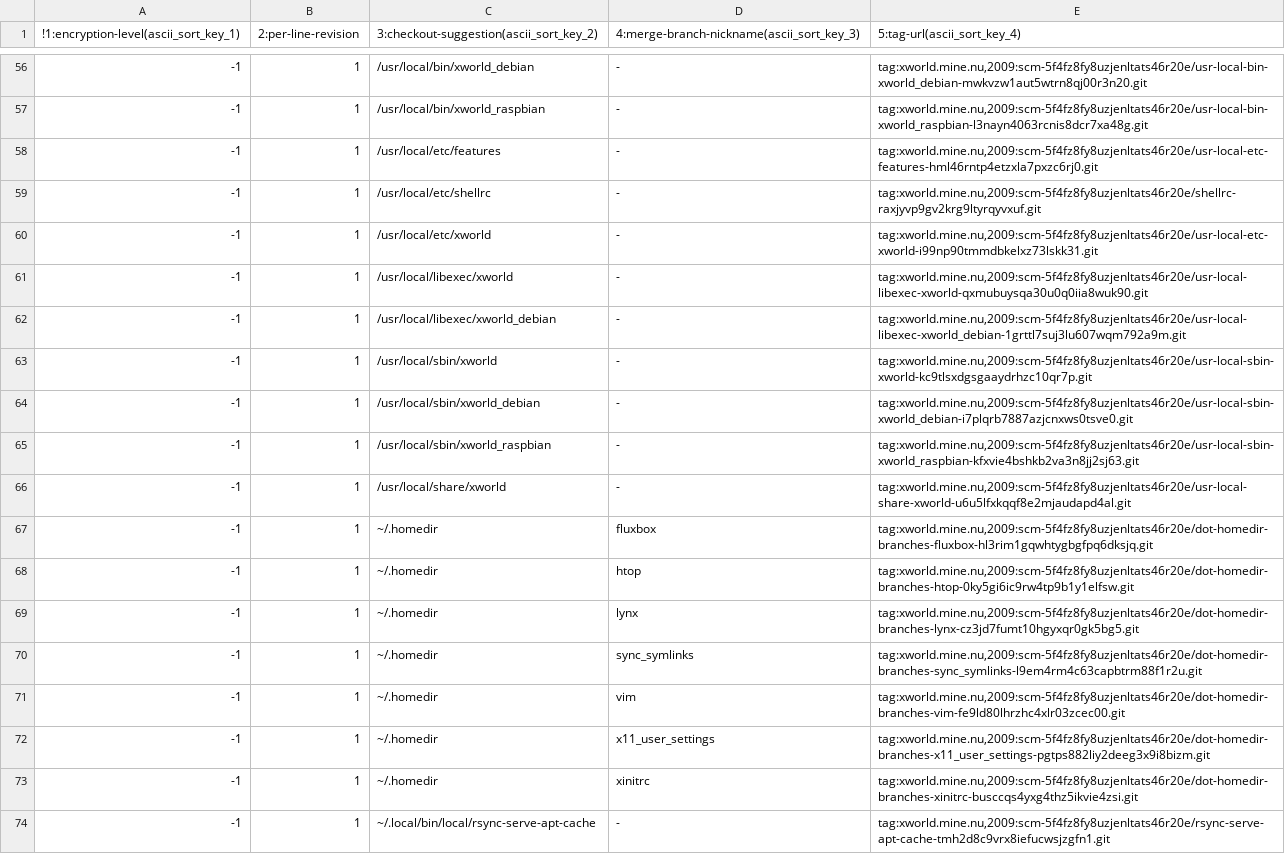
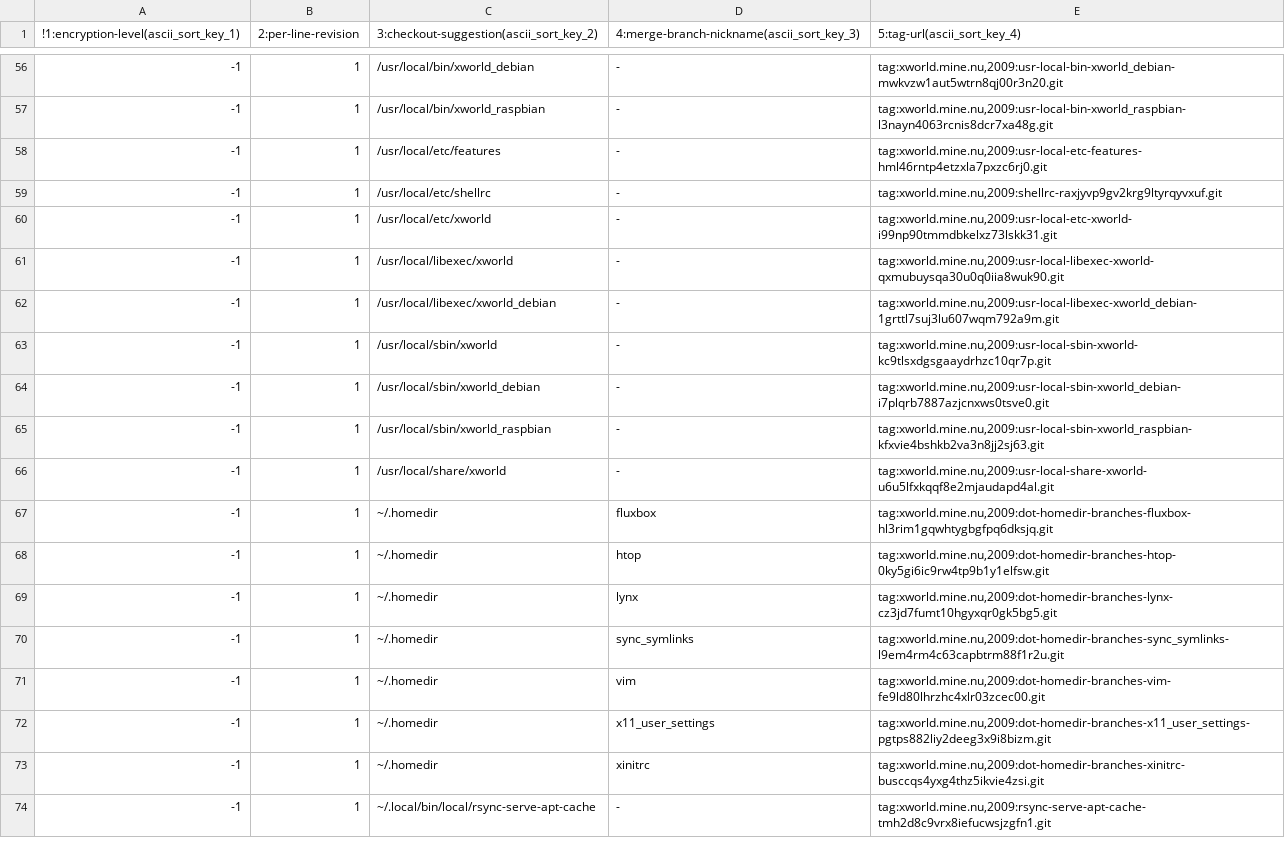
Before and after one commit to guenther-brunthaler/tilde_root-someplace-meta--commits-qhs03buett12xusmwmh94jghc, a TSV file: repos.tsv, drawn as a sheet; only a part is shown, gaps mark what is left out; the diff covers the shown part only.

Commit message:
Get rid of one unnecessary level of namespacing
All rpo-URIs have been using the namespace scm-5f4fz8fy8uzjenltats46r20e
until now.

However, this namespace is pointless because every repository's name
contains a UUID, and will therefore be unique anyway!

So let's drop the namespace. URNs are not directories where some logical
structure needs to be implemented. They just need to be unique. And this
is already the fact here.

Therefore, strip the "tag:"-URN prefix down to the bare mininum.

```diff
--- a/repos.tsv
+++ b/repos.tsv
@@ -56,19 +56,19 @@
--1	1	/usr/local/bin/xworld_debian	-	tag:xworld.mine.nu,2009:scm-5f4fz8fy8uzjenltats46r20e/usr-local-bin-xworld_debian-mwkvzw1aut5wtrn8qj00r3n20.git
--1	1	/usr/local/bin/xworld_raspbian	-	tag:xworld.mine.nu,2009:scm-5f4fz8fy8uzjenltats46r20e/usr-local-bin-xworld_raspbian-l3nayn4063rcnis8dcr7xa48g.git
--1	1	/usr/local/etc/features	-	tag:xworld.mine.nu,2009:scm-5f4fz8fy8uzjenltats46r20e/usr-local-etc-features-hml46rntp4etzxla7pxzc6rj0.git
--1	1	/usr/local/etc/shellrc	-	tag:xworld.mine.nu,2009:scm-5f4fz8fy8uzjenltats46r20e/shellrc-raxjyvp9gv2krg9ltyrqyvxuf.git
--1	1	/usr/local/etc/xworld	-	tag:xworld.mine.nu,2009:scm-5f4fz8fy8uzjenltats46r20e/usr-local-etc-xworld-i99np90tmmdbkelxz73lskk31.git
--1	1	/usr/local/libexec/xworld	-	tag:xworld.mine.nu,2009:scm-5f4fz8fy8uzjenltats46r20e/usr-local-libexec-xworld-qxmubuysqa30u0q0iia8wuk90.git
--1	1	/usr/local/libexec/xworld_debian	-	tag:xworld.mine.nu,2009:scm-5f4fz8fy8uzjenltats46r20e/usr-local-libexec-xworld_debian-1grttl7suj3lu607wqm792a9m.git
--1	1	/usr/local/sbin/xworld	-	tag:xworld.mine.nu,2009:scm-5f4fz8fy8uzjenltats46r20e/usr-local-sbin-xworld-kc9tlsxdgsgaaydrhzc10qr7p.git
--1	1	/usr/local/sbin/xworld_debian	-	tag:xworld.mine.nu,2009:scm-5f4fz8fy8uzjenltats46r20e/usr-local-sbin-xworld_debian-i7plqrb7887azjcnxws0tsve0.git
--1	1	/usr/local/sbin/xworld_raspbian	-	tag:xworld.mine.nu,2009:scm-5f4fz8fy8uzjenltats46r20e/usr-local-sbin-xworld_raspbian-kfxvie4bshkb2va3n8jj2sj63.git
--1	1	/usr/local/share/xworld	-	tag:xworld.mine.nu,2009:scm-5f4fz8fy8uzjenltats46r20e/usr-local-share-xworld-u6u5lfxkqqf8e2mjaudapd4al.git
--1	1	~/.homedir	fluxbox	tag:xworld.mine.nu,2009:scm-5f4fz8fy8uzjenltats46r20e/dot-homedir-branches-fluxbox-hl3rim1gqwhtygbgfpq6dksjq.git
--1	1	~/.homedir	htop	tag:xworld.mine.nu,2009:scm-5f4fz8fy8uzjenltats46r20e/dot-homedir-branches-htop-0ky5gi6ic9rw4tp9b1y1elfsw.git
--1	1	~/.homedir	lynx	tag:xworld.mine.nu,2009:scm-5f4fz8fy8uzjenltats46r20e/dot-homedir-branches-lynx-cz3jd7fumt10hgyxqr0gk5bg5.git
--1	1	~/.homedir	sync_symlinks	tag:xworld.mine.nu,2009:scm-5f4fz8fy8uzjenltats46r20e/dot-homedir-branches-sync_symlinks-l9em4rm4c63capbtrm88f1r2u.git
--1	1	~/.homedir	vim	tag:xworld.mine.nu,2009:scm-5f4fz8fy8uzjenltats46r20e/dot-homedir-branches-vim-fe9ld80lhrzhc4xlr03zcec00.git
--1	1	~/.homedir	x11_user_settings	tag:xworld.mine.nu,2009:scm-5f4fz8fy8uzjenltats46r20e/dot-homedir-branches-x11_user_settings-pgtps882liy2deeg3x9i8bizm.git
--1	1	~/.homedir	xinitrc	tag:xworld.mine.nu,2009:scm-5f4fz8fy8uzjenltats46r20e/dot-homedir-branches-xinitrc-busccqs4yxg4thz5ikvie4zsi.git
--1	1	~/.local/bin/local/rsync-serve-apt-cache	-	tag:xworld.mine.nu,2009:scm-5f4fz8fy8uzjenltats46r20e/rsync-serve-apt-cache-tmh2d8c9vrx8iefucwsjzgfn1.git
+-1	1	/usr/local/bin/xworld_debian	-	tag:xworld.mine.nu,2009:usr-local-bin-xworld_debian-mwkvzw1aut5wtrn8qj00r3n20.git
+-1	1	/usr/local/bin/xworld_raspbian	-	tag:xworld.mine.nu,2009:usr-local-bin-xworld_raspbian-l3nayn4063rcnis8dcr7xa48g.git
+-1	1	/usr/local/etc/features	-	tag:xworld.mine.nu,2009:usr-local-etc-features-hml46rntp4etzxla7pxzc6rj0.git
+-1	1	/usr/local/etc/shellrc	-	tag:xworld.mine.nu,2009:shellrc-raxjyvp9gv2krg9ltyrqyvxuf.git
+-1	1	/usr/local/etc/xworld	-	tag:xworld.mine.nu,2009:usr-local-etc-xworld-i99np90tmmdbkelxz73lskk31.git
+-1	1	/usr/local/libexec/xworld	-	tag:xworld.mine.nu,2009:usr-local-libexec-xworld-qxmubuysqa30u0q0iia8wuk90.git
+-1	1	/usr/local/libexec/xworld_debian	-	tag:xworld.mine.nu,2009:usr-local-libexec-xworld_debian-1grttl7suj3lu607wqm792a9m.git
+-1	1	/usr/local/sbin/xworld	-	tag:xworld.mine.nu,2009:usr-local-sbin-xworld-kc9tlsxdgsgaaydrhzc10qr7p.git
+-1	1	/usr/local/sbin/xworld_debian	-	tag:xworld.mine.nu,2009:usr-local-sbin-xworld_debian-i7plqrb7887azjcnxws0tsve0.git
+-1	1	/usr/local/sbin/xworld_raspbian	-	tag:xworld.mine.nu,2009:usr-local-sbin-xworld_raspbian-kfxvie4bshkb2va3n8jj2sj63.git
+-1	1	/usr/local/share/xworld	-	tag:xworld.mine.nu,2009:usr-local-share-xworld-u6u5lfxkqqf8e2mjaudapd4al.git
+-1	1	~/.homedir	fluxbox	tag:xworld.mine.nu,2009:dot-homedir-branches-fluxbox-hl3rim1gqwhtygbgfpq6dksjq.git
+-1	1	~/.homedir	htop	tag:xworld.mine.nu,2009:dot-homedir-branches-htop-0ky5gi6ic9rw4tp9b1y1elfsw.git
+-1	1	~/.homedir	lynx	tag:xworld.mine.nu,2009:dot-homedir-branches-lynx-cz3jd7fumt10hgyxqr0gk5bg5.git
+-1	1	~/.homedir	sync_symlinks	tag:xworld.mine.nu,2009:dot-homedir-branches-sync_symlinks-l9em4rm4c63capbtrm88f1r2u.git
+-1	1	~/.homedir	vim	tag:xworld.mine.nu,2009:dot-homedir-branches-vim-fe9ld80lhrzhc4xlr03zcec00.git
+-1	1	~/.homedir	x11_user_settings	tag:xworld.mine.nu,2009:dot-homedir-branches-x11_user_settings-pgtps882liy2deeg3x9i8bizm.git
+-1	1	~/.homedir	xinitrc	tag:xworld.mine.nu,2009:dot-homedir-branches-xinitrc-busccqs4yxg4thz5ikvie4zsi.git
+-1	1	~/.local/bin/local/rsync-serve-apt-cache	-	tag:xworld.mine.nu,2009:rsync-serve-apt-cache-tmh2d8c9vrx8iefucwsjzgfn1.git
```
Also changed, not shown: 54 edited cells elsewhere in this file, 3 other files.
